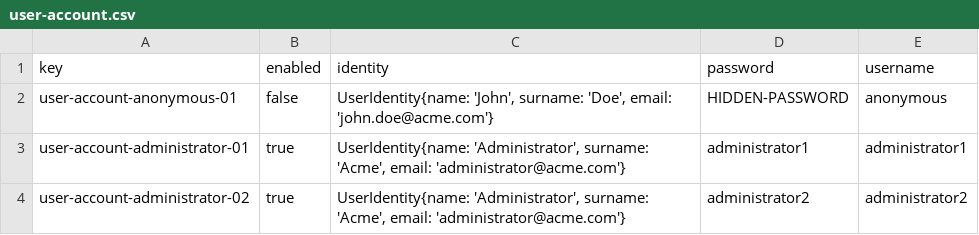
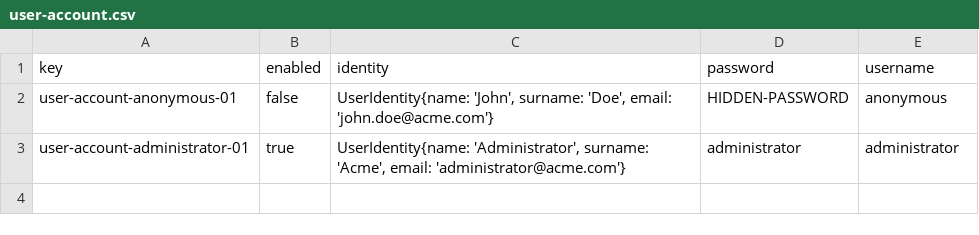
Before and after one commit to AngSanRui/Acme-Starters-B, a CSV file: src/main/resources/WEB-INF/data/initial/batch-01/user-account.csv, drawn as a sheet.

```diff
--- a/src/main/resources/WEB-INF/data/initial/batch-01/user-account.csv
+++ b/src/main/resources/WEB-INF/data/initial/batch-01/user-account.csv
@@ -2,3 +2,2 @@ key,enabled,identity,password,username
 user-account-anonymous-01,false,"UserIdentity{name: 'John', surname: 'Doe', email: 'john.doe@acme.com'}",HIDDEN-PASSWORD,anonymous
-user-account-administrator-01,true,"UserIdentity{name: 'Administrator', surname: 'Acme', email: 'administrator@acme.com'}",administrator1,administrator1
-user-account-administrator-02,true,"UserIdentity{name: 'Administrator', surname: 'Acme', email: 'administrator@acme.com'}",administrator2,administrator2
+user-account-administrator-01,true,"UserIdentity{name: 'Administrator', surname: 'Acme', email: 'administrator@acme.com'}",administrator,administrator
```
Also changed, not shown: src/main/resources/WEB-INF/data/sample/batch-01/user-account.csv, target/classes/WEB-INF/data/initial/batch-01/user-account.csv, 5 other files.
